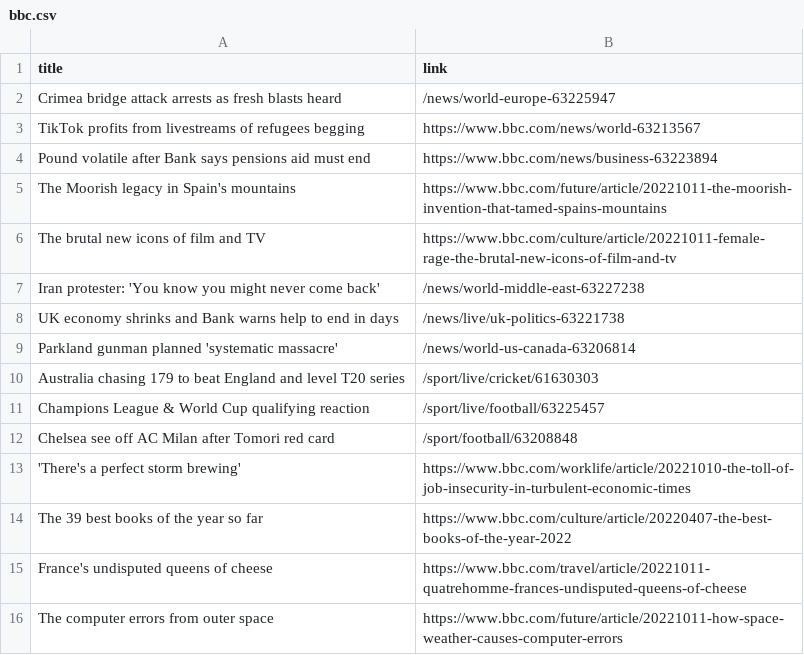
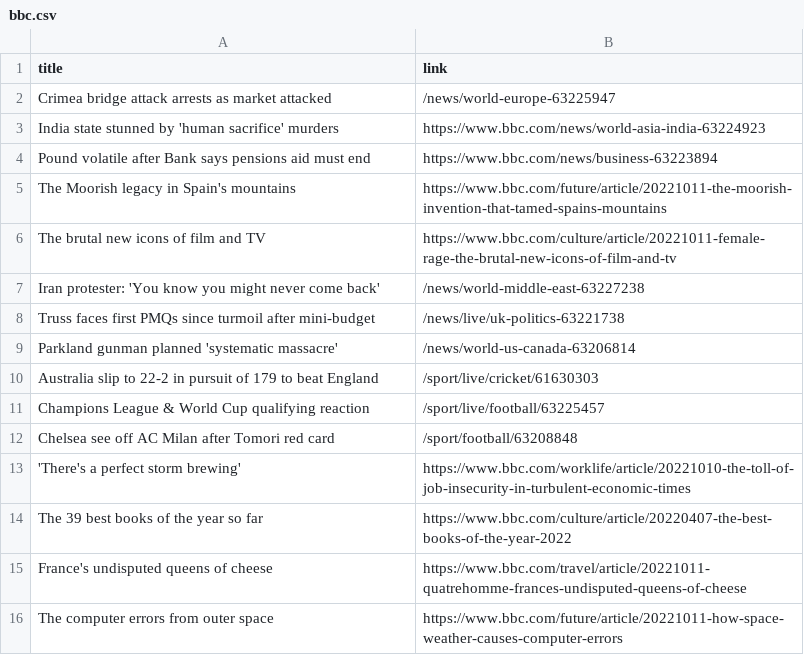
Before and after one commit to carolinaszv/automatic-scraper-bbc, a CSV file: bbc.csv, drawn as a sheet; only a part is shown.

```diff
--- a/bbc.csv
+++ b/bbc.csv
@@ -1,4 +1,4 @@
 title,link
-Crimea bridge attack arrests as fresh blasts heard,/news/world-europe-63225947
-TikTok profits from livestreams of refugees begging,https://www.bbc.com/news/world-63213567
+Crimea bridge attack arrests as market attacked,/news/world-europe-63225947
+India state stunned by 'human sacrifice' murders,https://www.bbc.com/news/world-asia-india-63224923
 Pound volatile after Bank says pensions aid must end,https://www.bbc.com/news/business-63223894
@@ -7,5 +7,5 @@ The brutal new icons of film and TV,https://www.bbc.com/culture/article/20221011
 Iran protester: 'You know you might never come back',/news/world-middle-east-63227238
-UK economy shrinks and Bank warns help to end in days,/news/live/uk-politics-63221738
+Truss faces first PMQs since turmoil after mini-budget,/news/live/uk-politics-63221738
 Parkland gunman planned 'systematic massacre',/news/world-us-canada-63206814
-Australia chasing 179 to beat England and level T20 series,/sport/live/cricket/61630303
+Australia slip to 22-2 in pursuit of 179 to beat England,/sport/live/cricket/61630303
 Champions League & World Cup qualifying reaction,/sport/live/football/63225457
```
